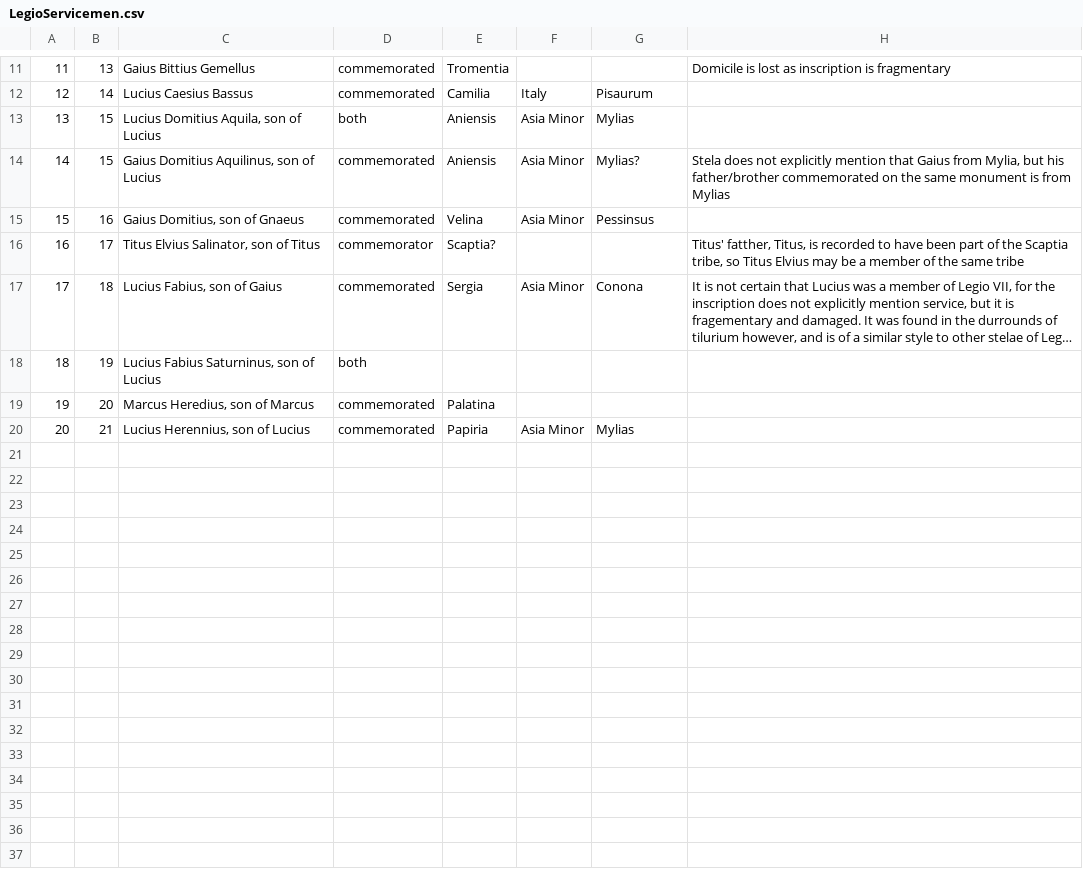
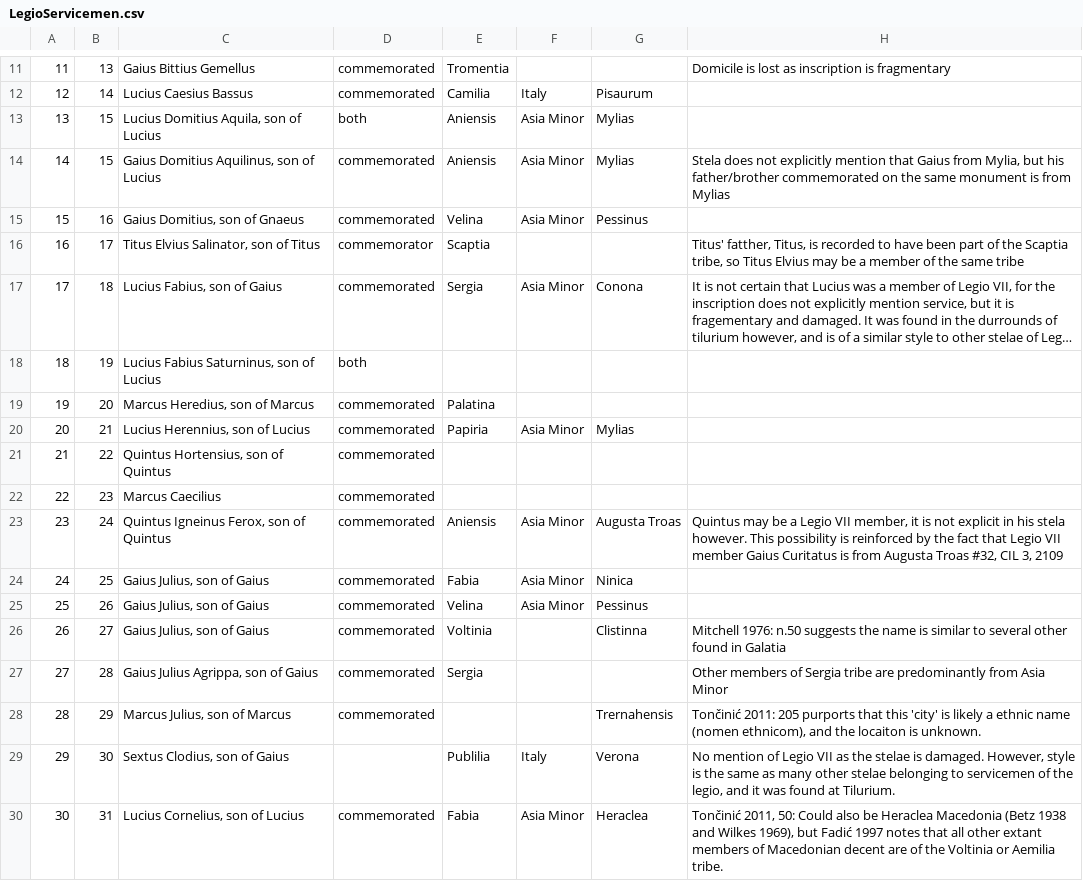
Before and after one commit to EwanSC/BromansCoopey, a CSV file: LegioServicemen.csv, drawn as a sheet; only a part is shown, gaps mark what is left out; long unchanged cells end in …; the diff names each change by its address in the sheet, - before the commit and + after, or states it on an @@ line.

Commit message:
Data Entry
Entered lines 20-30 in LegionMembers

```diff
--- a/LegioServicemen.csv
+++ b/LegioServicemen.csv
-G14: Mylias?
+G14: Mylias
-G15: Pessinsus
+G15: Pessinus
-E16: Scaptia?
+E16: Scaptia
+row 21: 21 | 22 | Quintus Hortensius, son of Quintus | commemorated
+row 22: 22 | 23 | Marcus Caecilius | commemorated
+row 23: 23 | 24 | Quintus Igneinus Ferox, son of Quintus | commemorated | Aniensis | Asia Minor | Augusta Troas | Quintus may be a Legio VII member, it is not explicit in his stela however. This possibility is reinforced by the fact that Legio VII member Gaius Curitatus is from Augusta Troas #32, CIL 3, 2109
+row 24: 24 | 25 | Gaius Julius, son of Gaius | commemorated | Fabia | Asia Minor | Ninica
+row 25: 25 | 26 | Gaius Julius, son of Gaius | commemorated | Velina | Asia Minor | Pessinus
+row 26: 26 | 27 | Gaius Julius, son of Gaius | commemorated | Voltinia |  | Clistinna | Mitchell 1976: n.50 suggests the name is similar to several other found in Galatia
+row 27: 27 | 28 | Gaius Julius Agrippa, son of Gaius | commemorated | Sergia |  |  | Other members of Sergia tribe are predominantly from Asia Minor
+row 28: 28 | 29 | Marcus Julius, son of Marcus | commemorated |  |  | Trernahensis | Tončinić 2011: 205 purports that this 'city' is likely a ethnic name (nomen ethnicom), and the locaiton is unknown.
+row 29: 29 | 30 | Sextus Clodius, son of Gaius |  | Publilia | Italy | Verona | No mention of Legio VII as the stelae is damaged. However, style is the same as many other stelae belonging to servicemen of the legio, and it was found at Tilurium.
+row 30: 30 | 31 | Lucius Cornelius, son of Lucius | commemorated | Fabia | Asia Minor | Heraclea | Tončinić 2011, 50: Could also be Heraclea Macedonia (Betz 1938 and Wilkes 1969), but Fadić 1997 notes that all other extant members of Macedonian decent are of the Voltinia or Aemilia tribe.
```
Also changed, not shown: 1 other file.
